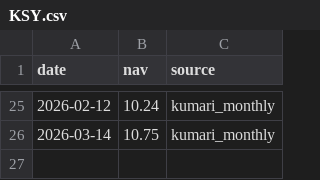
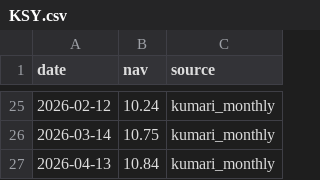
Before and after one commit to Uknowme-h/nepal-mf-quant, a CSV file: data/raw/nav/KSY.csv, drawn as a sheet; only a part is shown, gaps mark what is left out.

```diff
--- a/data/raw/nav/KSY.csv
+++ b/data/raw/nav/KSY.csv
@@ -26 +26,2 @@ date,nav,source
 2026-03-14,10.75,kumari_monthly
+2026-04-13,10.84,kumari_monthly
```
Also changed, not shown: data/processed/mf_daily_snapshot.csv, data/processed/mf_data_quality.csv, 8 other files.
